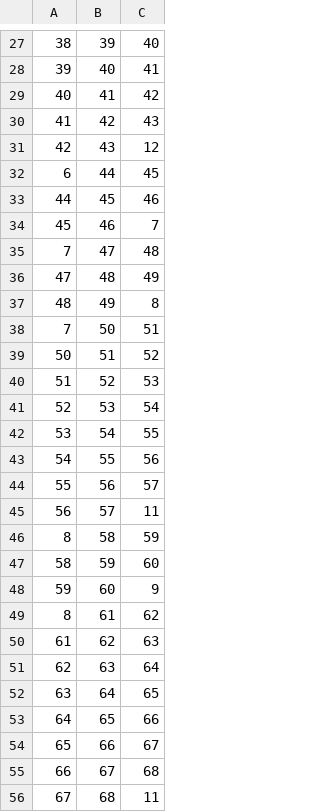
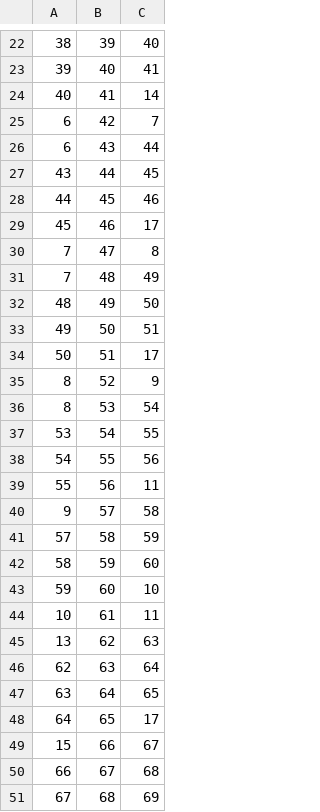
Before and after one commit to KNolte19/ITHILDIN, a CSV file: analysis/temp/sliders.csv, drawn as a sheet; only a part is shown, gaps mark what is left out; the diff covers the shown part only.

```diff
--- a/analysis/temp/sliders.csv
+++ b/analysis/temp/sliders.csv
@@ -28,29 +23,29 @@
 39,40,41
-40,41,42
-41,42,43
-42,43,12
-6,44,45
+40,41,14
+6,42,7
+6,43,44
+43,44,45
 44,45,46
-45,46,7
-7,47,48
-47,48,49
-48,49,8
-7,50,51
-50,51,52
-51,52,53
-52,53,54
+45,46,17
+7,47,8
+7,48,49
+48,49,50
+49,50,51
+50,51,17
+8,52,9
+8,53,54
 53,54,55
 54,55,56
-55,56,57
-56,57,11
-8,58,59
+55,56,11
+9,57,58
+57,58,59
 58,59,60
-59,60,9
-8,61,62
-61,62,63
+59,60,10
+10,61,11
+13,62,63
 62,63,64
 63,64,65
-64,65,66
-65,66,67
+64,65,17
+15,66,67
 66,67,68
-67,68,11
+67,68,69
```
Also changed, not shown: 7 removed rows and 28 edited cells elsewhere in this file, 5 other files.
